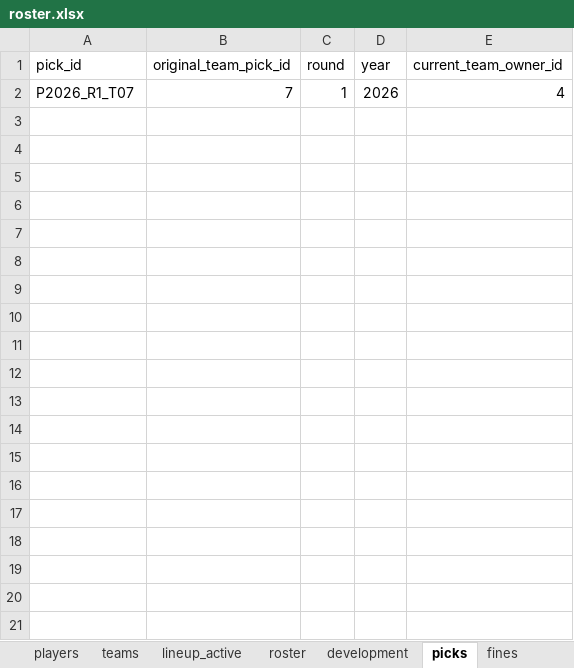
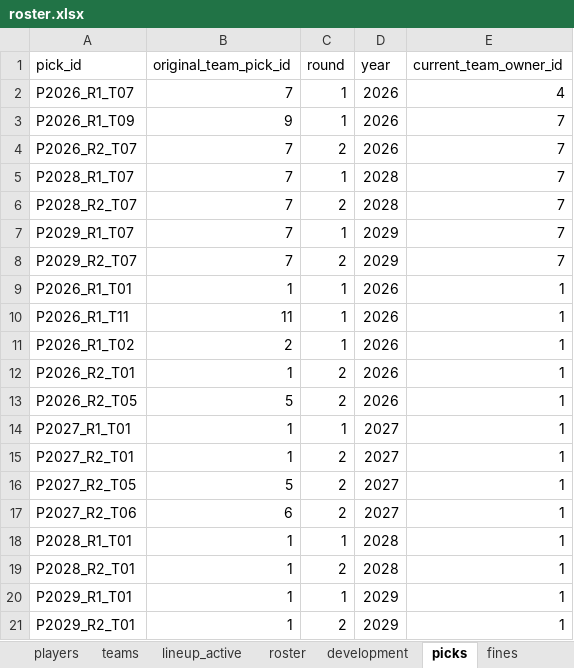
Before and after one commit to filipebrito23/Fantasy, an Excel workbook: Fantasy unificado/roster.xlsx, sheet picks, drawn as a sheet; only a part is shown; values as stored, in another font and other column widths than the file's, no borders; the diff covers the shown part only; the diff names each change by its address in the sheet, - before the commit and + after, or states it on an @@ line.

```diff
--- a/Fantasy unificado/roster.xlsx (sheet picks)
+++ b/Fantasy unificado/roster.xlsx (sheet picks)
+row 3: P2026_R1_T09 | 9 | 1 | 2026 | 7
+row 4: P2026_R2_T07 | 7 | 2 | 2026 | 7
+row 5: P2028_R1_T07 | 7 | 1 | 2028 | 7
+row 6: P2028_R2_T07 | 7 | 2 | 2028 | 7
+row 7: P2029_R1_T07 | 7 | 1 | 2029 | 7
+row 8: P2029_R2_T07 | 7 | 2 | 2029 | 7
+row 9: P2026_R1_T01 | 1 | 1 | 2026 | 1
+row 10: P2026_R1_T11 | 11 | 1 | 2026 | 1
+row 11: P2026_R1_T02 | 2 | 1 | 2026 | 1
+row 12: P2026_R2_T01 | 1 | 2 | 2026 | 1
+row 13: P2026_R2_T05 | 5 | 2 | 2026 | 1
+row 14: P2027_R1_T01 | 1 | 1 | 2027 | 1
+row 15: P2027_R2_T01 | 1 | 2 | 2027 | 1
+row 16: P2027_R2_T05 | 5 | 2 | 2027 | 1
+row 17: P2027_R2_T06 | 6 | 2 | 2027 | 1
+row 18: P2028_R1_T01 | 1 | 1 | 2028 | 1
+row 19: P2028_R2_T01 | 1 | 2 | 2028 | 1
+row 20: P2029_R1_T01 | 1 | 1 | 2029 | 1
+row 21: P2029_R2_T01 | 1 | 2 | 2029 | 1
```
Also changed, not shown: 92 added rows elsewhere in this sheet, sheet development, sheet roster, sheet fines, formulas that keep their value, Fantasy unificado/Lista.xlsx, 3 other files.
